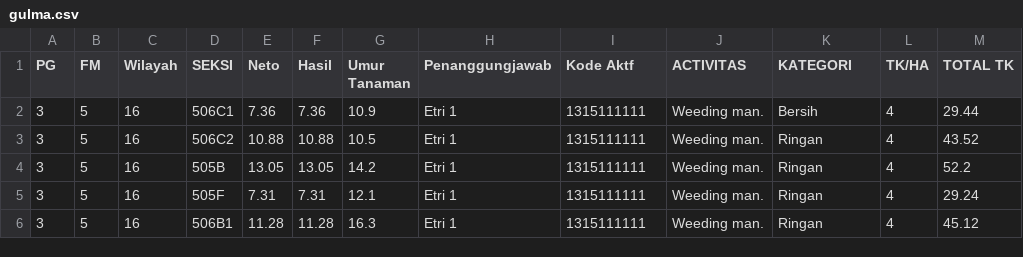
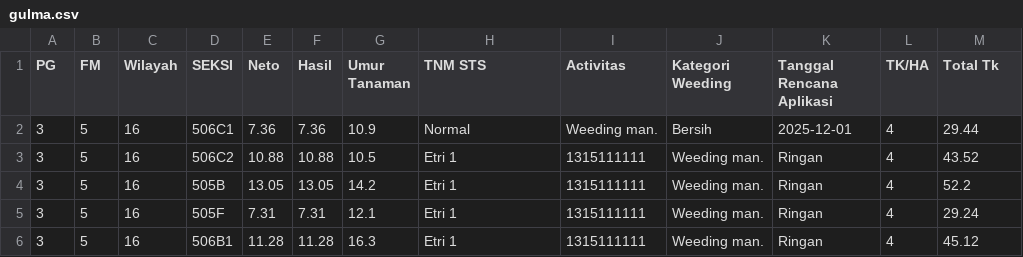
Before and after one commit to oshlite/GulmaTrack, a CSV file: testing/dataa/sample-data/gulma.csv, drawn as a sheet; only a part is shown.

Commit message:
update sample data csv untuk kebutuhan testing

```diff
--- a/testing/dataa/sample-data/gulma.csv
+++ b/testing/dataa/sample-data/gulma.csv
@@ -1,3 +1,3 @@
-PG,FM,Wilayah,SEKSI,Neto,Hasil,Umur Tanaman,Penanggungjawab,Kode Aktf,ACTIVITAS,KATEGORI,TK/HA, TOTAL TK
-3,5,16,506C1,7.36,7.36,10.9,Etri 1,1315111111,Weeding man.,Bersih,4,29.44
+PG,FM,Wilayah,SEKSI,Neto,Hasil,Umur Tanaman,TNM STS,Activitas,Kategori Weeding,Tanggal Rencana Aplikasi,TK/HA,Total Tk
+3,5,16,506C1,7.36,7.36,10.9,Normal,Weeding man.,Bersih,2025-12-01,4,29.44
 3,5,16,506C2,10.88,10.88,10.5,Etri 1,1315111111,Weeding man.,Ringan,4,43.52
```
Also changed, not shown: 1 other file.
